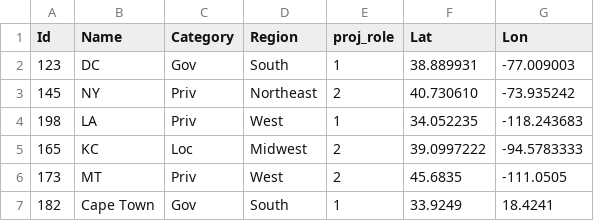
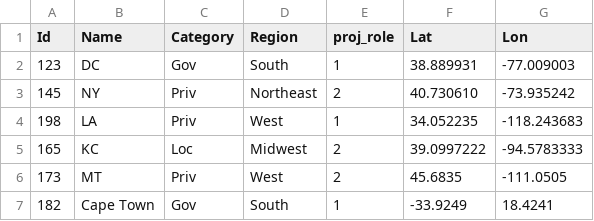
Before and after one commit to ZuqhameSkosana/csc_project_3, a CSV file: nodes.csv, drawn as a sheet.

Commit message:
Update nodes.csv

```diff
--- a/nodes.csv
+++ b/nodes.csv
@@ -6,2 +6,2 @@ Id,Name,Category,Region,proj_role,Lat,Lon
 173,MT,Priv,West,2,45.6835,-111.0505
-182,Cape Town,Gov,South,1,33.9249,18.4241
+182,Cape Town,Gov,South,1,-33.9249,18.4241
```
